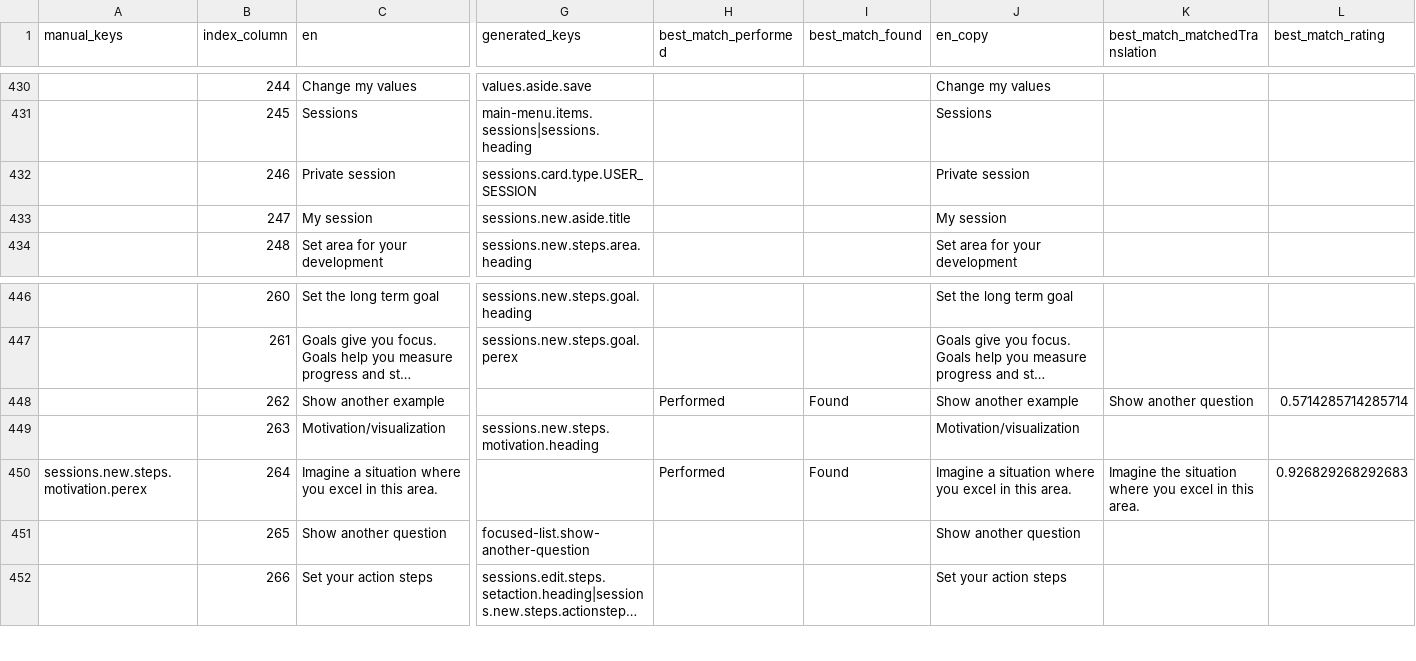
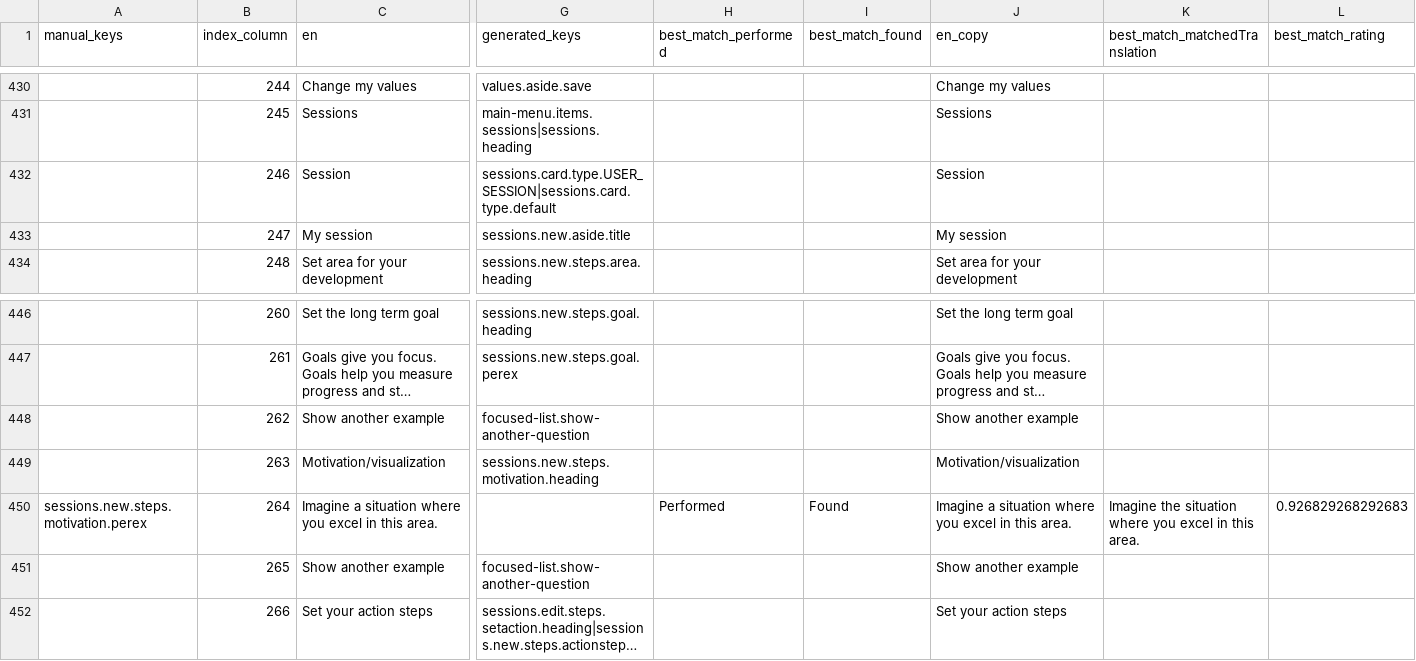
Before and after one commit to top-leader-cz/top-leader-fe, a CSV file: scripts/output/results.csv, drawn as a sheet; only a part is shown, gaps mark what is left out; long unchanged cells end in …; the diff covers the shown part only; the diff names each change by its address in the sheet, - before the commit and + after, or states it on an @@ line.

Commit message:
Fix translations

```diff
--- a/scripts/output/results.csv
+++ b/scripts/output/results.csv
-C432 (en): Private session
+C432 (en): Session
-G432 (generated_keys): sessions.card.type.USER_SESSION
+G432 (generated_keys): sessions.card.type.USER_SESSION|sessions.card.type.default
-J432 (en_copy): Private session
+J432 (en_copy): Session
-G448 (generated_keys): (empty)
+G448 (generated_keys): focused-list.show-another-question
-H448 (best_match_performed): Performed
+H448 (best_match_performed): (empty)
-I448 (best_match_found): Found
+I448 (best_match_found): (empty)
-K448 (best_match_matchedTranslation): Show another question
+K448 (best_match_matchedTranslation): (empty)
-L448 (best_match_rating): 0.5714285714285714
+L448 (best_match_rating): (empty)
-C451 (en): Show another question
+C451 (en): Show another example
-J451 (en_copy): Show another question
+J451 (en_copy): Show another example
```
Also changed, not shown: 1 edited cell elsewhere in this file, scripts/input.csv, 10 other files.
